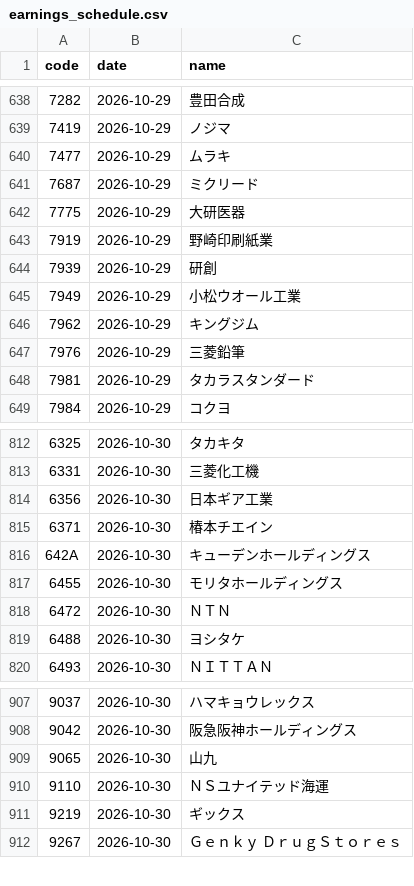
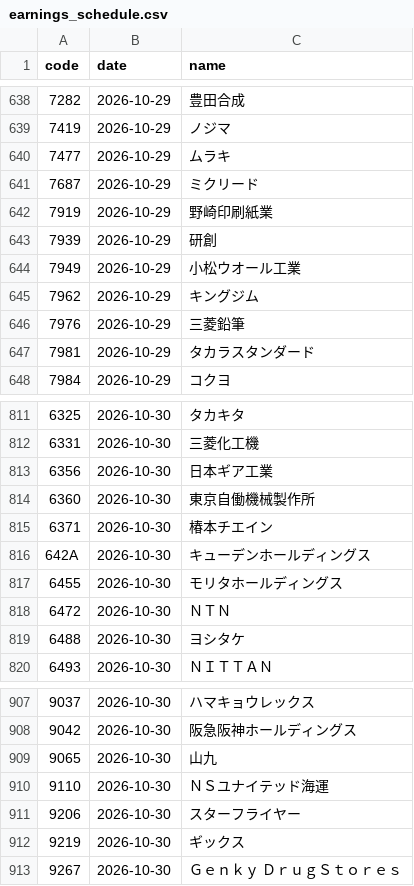
Before and after one commit to kgikgken/stockbotTOM, a CSV file: data/reference/earnings_schedule.csv, drawn as a sheet; only a part is shown, gaps mark what is left out; removed rows and columns are numbered as before the commit, all else as after; the diff names each change by its address in the sheet, - before the commit and + after, or states it on an @@ line.

```diff
--- a/data/reference/earnings_schedule.csv
+++ b/data/reference/earnings_schedule.csv
-row 642: 7775 | 2026-10-29 | 大研医器
+row 814: 6360 | 2026-10-30 | 東京自働機械製作所
+row 911: 9206 | 2026-10-30 | スターフライヤー
```
Also changed, not shown: data/universe/latest.csv, 10 other files.
